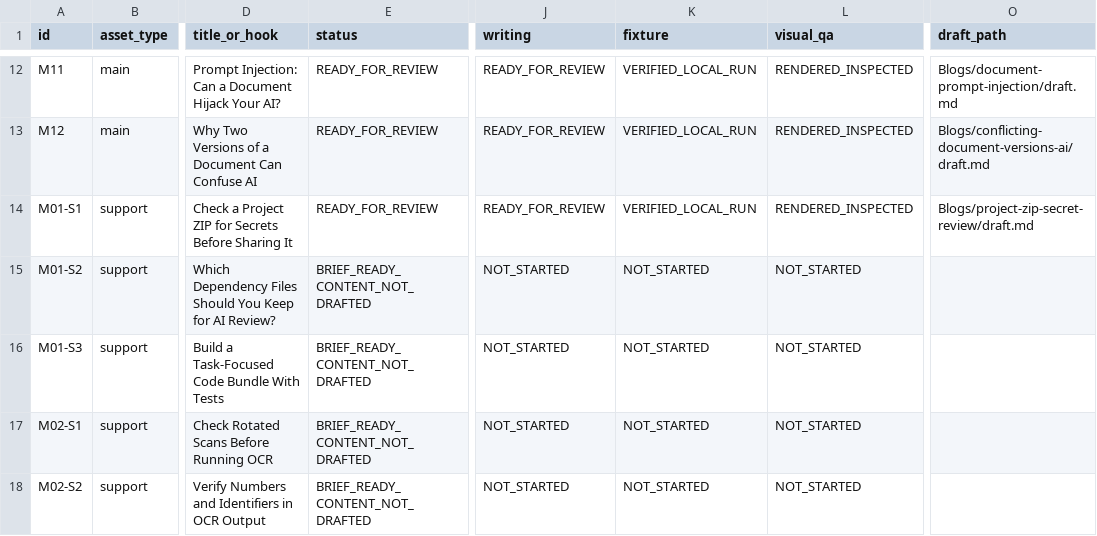
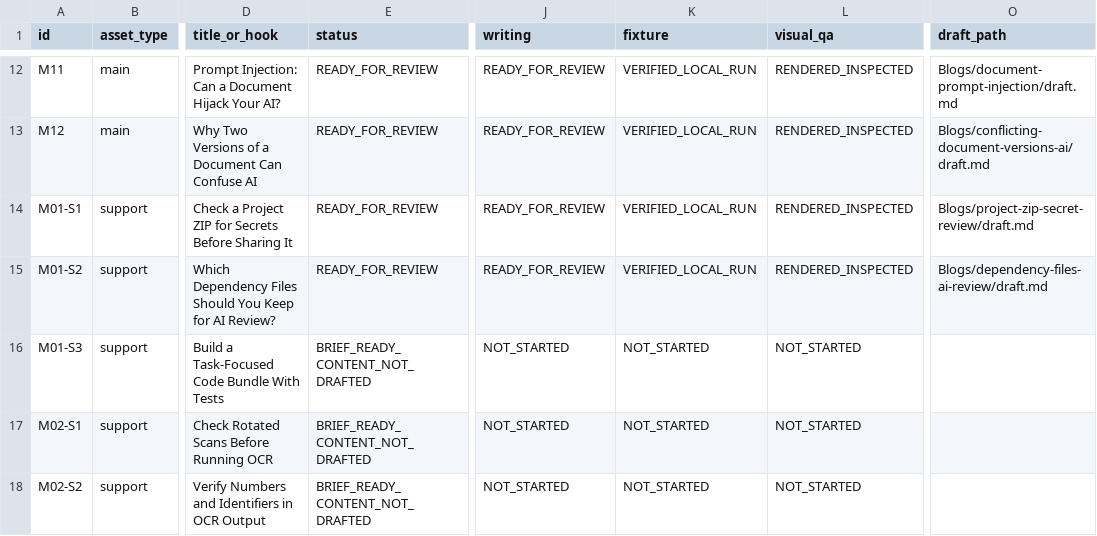
Before and after one commit to DevBehindYou/LLMiser, a CSV file: blog-pipeline/campaign/editorial-tracker.csv, drawn as a sheet; only a part is shown, gaps mark what is left out; the diff names each change by its address in the sheet, - before the commit and + after, or states it on an @@ line.

```diff
--- a/blog-pipeline/campaign/editorial-tracker.csv
+++ b/blog-pipeline/campaign/editorial-tracker.csv
-E15 (status): BRIEF_READY_CONTENT_NOT_DRAFTED
+E15 (status): READY_FOR_REVIEW
-J15 (writing): NOT_STARTED
+J15 (writing): READY_FOR_REVIEW
-K15 (fixture): NOT_STARTED
+K15 (fixture): VERIFIED_LOCAL_RUN
-L15 (visual_qa): NOT_STARTED
+L15 (visual_qa): RENDERED_INSPECTED
-O15 (draft_path): (empty)
+O15 (draft_path): Blogs/dependency-files-ai-review/draft.md
```
Also changed, not shown: 39 other files.
